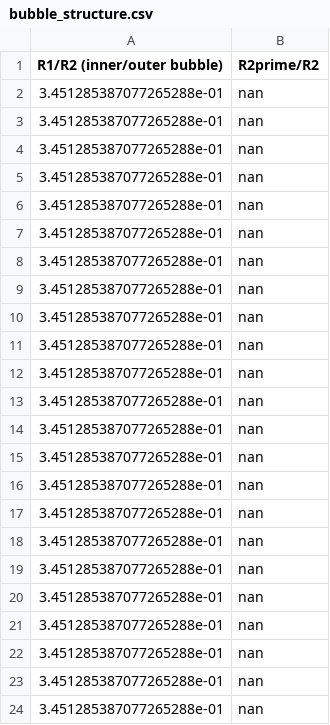
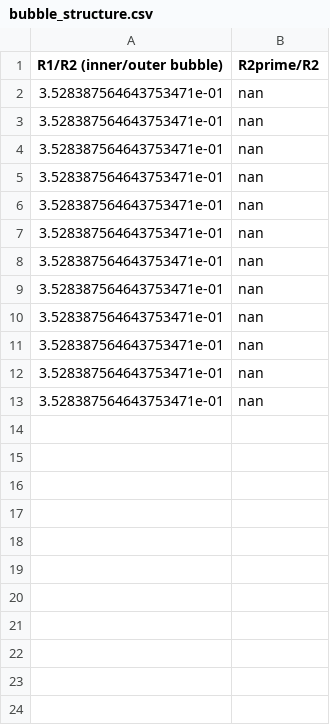
Before and after one commit to JiaWeiTeh/warpfield3, a CSV file: outputs/example_pl/bubble_structure.csv, drawn as a sheet.

```diff
--- a/outputs/example_pl/bubble_structure.csv
+++ b/outputs/example_pl/bubble_structure.csv
@@ -1,24 +1,13 @@
 R1/R2 (inner/outer bubble)	R2prime/R2
-3.451285387077265288e-01	nan
-3.451285387077265288e-01	nan
-3.451285387077265288e-01	nan
-3.451285387077265288e-01	nan
-3.451285387077265288e-01	nan
-3.451285387077265288e-01	nan
-3.451285387077265288e-01	nan
-3.451285387077265288e-01	nan
-3.451285387077265288e-01	nan
-3.451285387077265288e-01	nan
-3.451285387077265288e-01	nan
-3.451285387077265288e-01	nan
-3.451285387077265288e-01	nan
-3.451285387077265288e-01	nan
-3.451285387077265288e-01	nan
-3.451285387077265288e-01	nan
-3.451285387077265288e-01	nan
-3.451285387077265288e-01	nan
-3.451285387077265288e-01	nan
-3.451285387077265288e-01	nan
-3.451285387077265288e-01	nan
-3.451285387077265288e-01	nan
-3.451285387077265288e-01	nan
+3.528387564643753471e-01	nan
+3.528387564643753471e-01	nan
+3.528387564643753471e-01	nan
+3.528387564643753471e-01	nan
+3.528387564643753471e-01	nan
+3.528387564643753471e-01	nan
+3.528387564643753471e-01	nan
+3.528387564643753471e-01	nan
+3.528387564643753471e-01	nan
+3.528387564643753471e-01	nan
+3.528387564643753471e-01	nan
+3.528387564643753471e-01	nan
```
Also changed, not shown: 9 other files.
